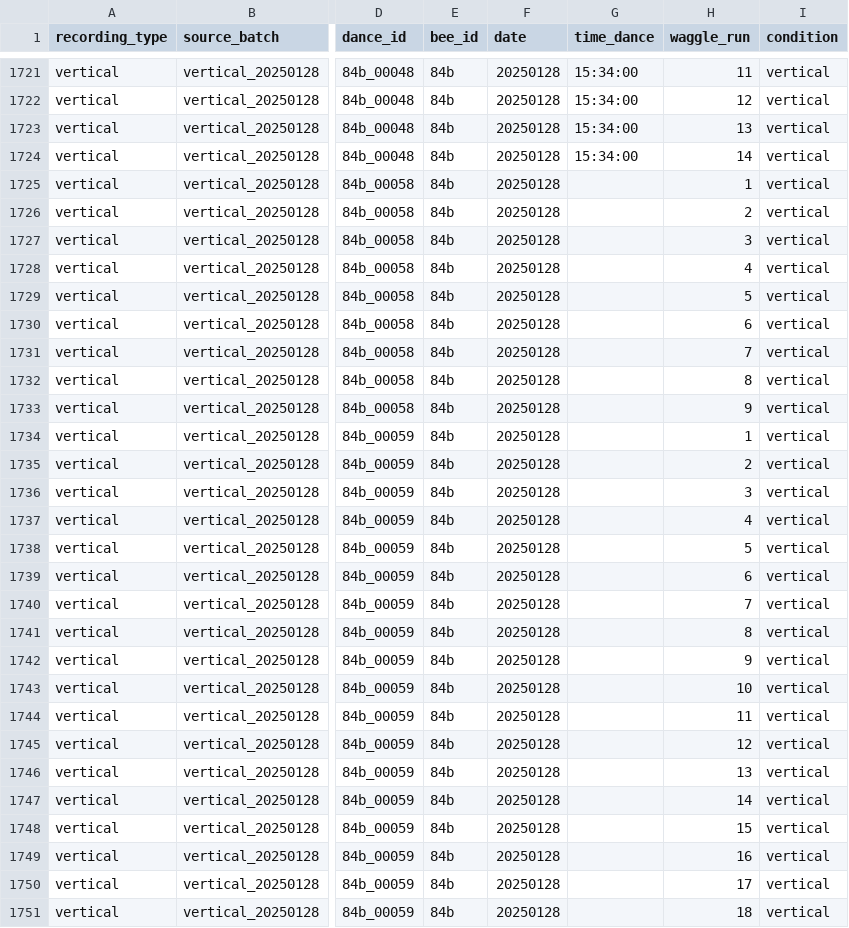
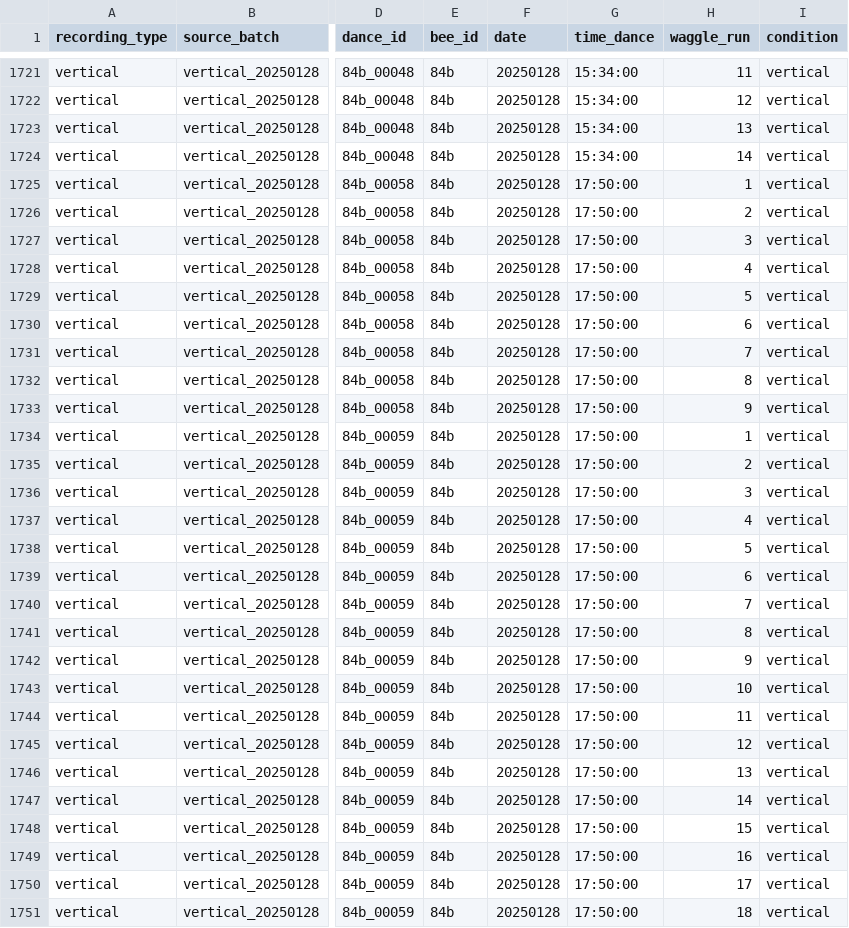
Before and after one commit to Foztarz/HSdances, a CSV file: 0Data/V_uncalib.csv, drawn as a sheet; only a part is shown, gaps mark what is left out; the diff covers the shown part only; the diff names each change by its address in the sheet, - before the commit and + after, or states it on an @@ line.

Commit message:
Incorporating new data, checking times and dates

```diff
--- a/0Data/V_uncalib.csv
+++ b/0Data/V_uncalib.csv
-G1725:G1751 (time_dance): (empty)
+G1725:G1751 (time_dance): 17:50:00
```
Also changed, not shown: 40 edited cells elsewhere in this file, 4 other files.
